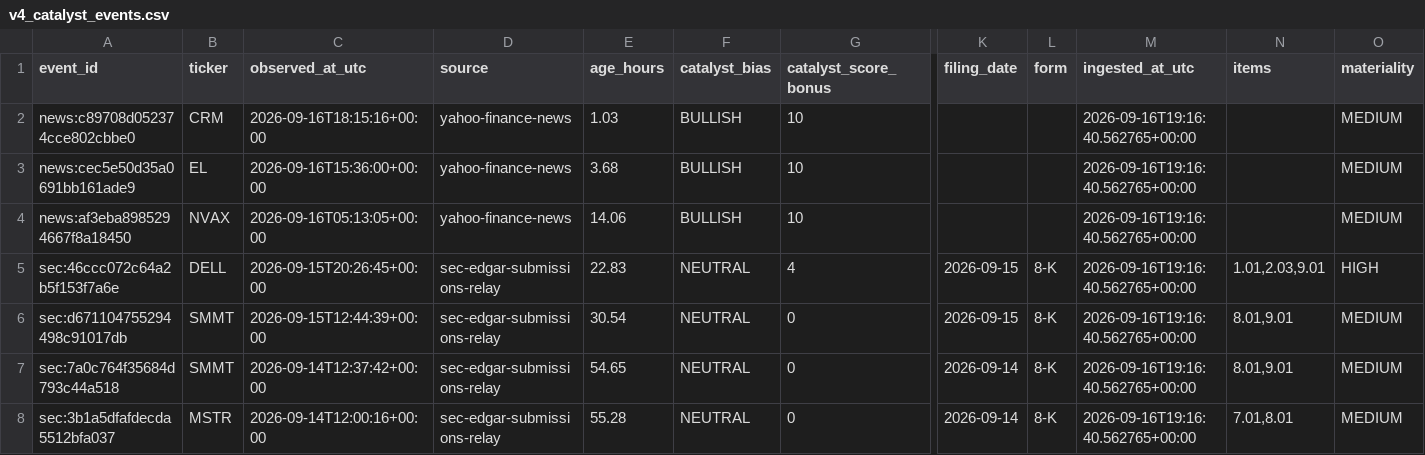
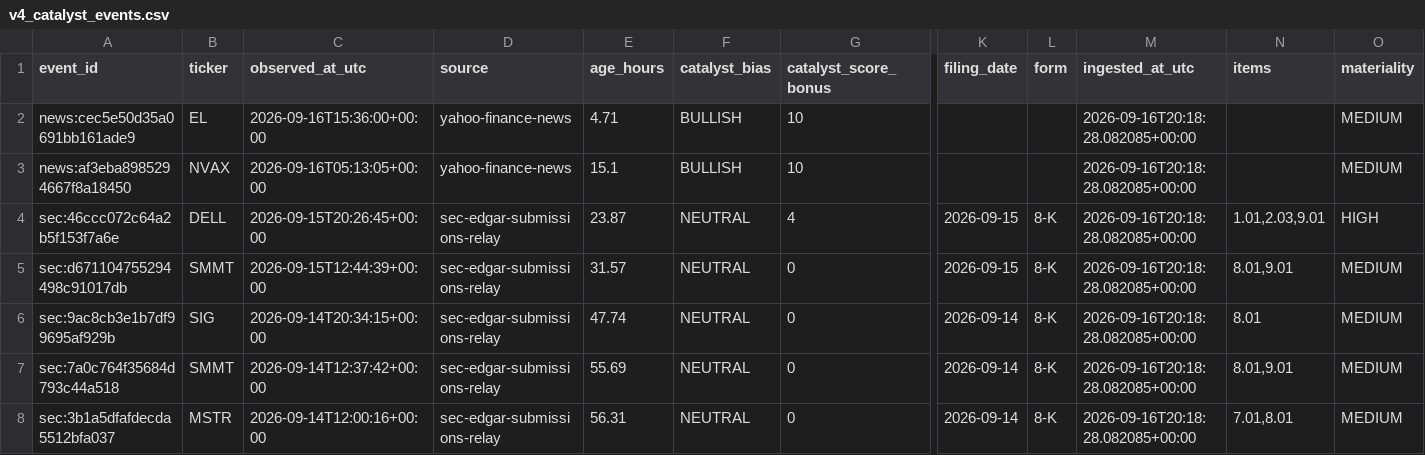
Before and after one commit to AmolBhosale1989/ai-market-scanner, a CSV file: dashboard-data/v4_catalyst_events.csv, drawn as a sheet; only a part is shown, gaps mark what is left out; removed rows and columns are numbered as before the commit, all else as after; rows hold the shown columns only; the diff names each change by its address in the sheet, - before the commit and + after, or states it on an @@ line.

```diff
--- a/dashboard-data/v4_catalyst_events.csv
+++ b/dashboard-data/v4_catalyst_events.csv
-row 2: news:c89708d052374cce802cbbe0 | CRM | 2026-09-16T18:15:16+00:00 | yahoo-finance-news | 1.03 | BULLISH | 10 |  |  | 2026-09-16T19:16:40.562765+00:00 |  | MEDIUM
-E2 (age_hours): 3.68
+E2 (age_hours): 4.71
-M2:M5 (ingested_at_utc): 2026-09-16T19:16:40.562765+00:00
+M2:M5 (ingested_at_utc): 2026-09-16T20:18:28.082085+00:00
-E3 (age_hours): 14.06
+E3 (age_hours): 15.1
-E4 (age_hours): 22.83
+E4 (age_hours): 23.87
-E5 (age_hours): 30.54
+E5 (age_hours): 31.57
+row 6: sec:9ac8cb3e1b7df99695af929b | SIG | 2026-09-14T20:34:15+00:00 | sec-edgar-submissions-relay | 47.74 | NEUTRAL | 0 | 2026-09-14 | 8-K | 2026-09-16T20:18:28.082085+00:00 | 8.01 | MEDIUM
-E7 (age_hours): 54.65
+E7 (age_hours): 55.69
-M7:M8 (ingested_at_utc): 2026-09-16T19:16:40.562765+00:00
+M7:M8 (ingested_at_utc): 2026-09-16T20:18:28.082085+00:00
-E8 (age_hours): 55.28
+E8 (age_hours): 56.31
```
Also changed, not shown: dashboard-data/legendary_consensus.csv, dashboard-data/trader_brownmoose.csv, 16 other files.
